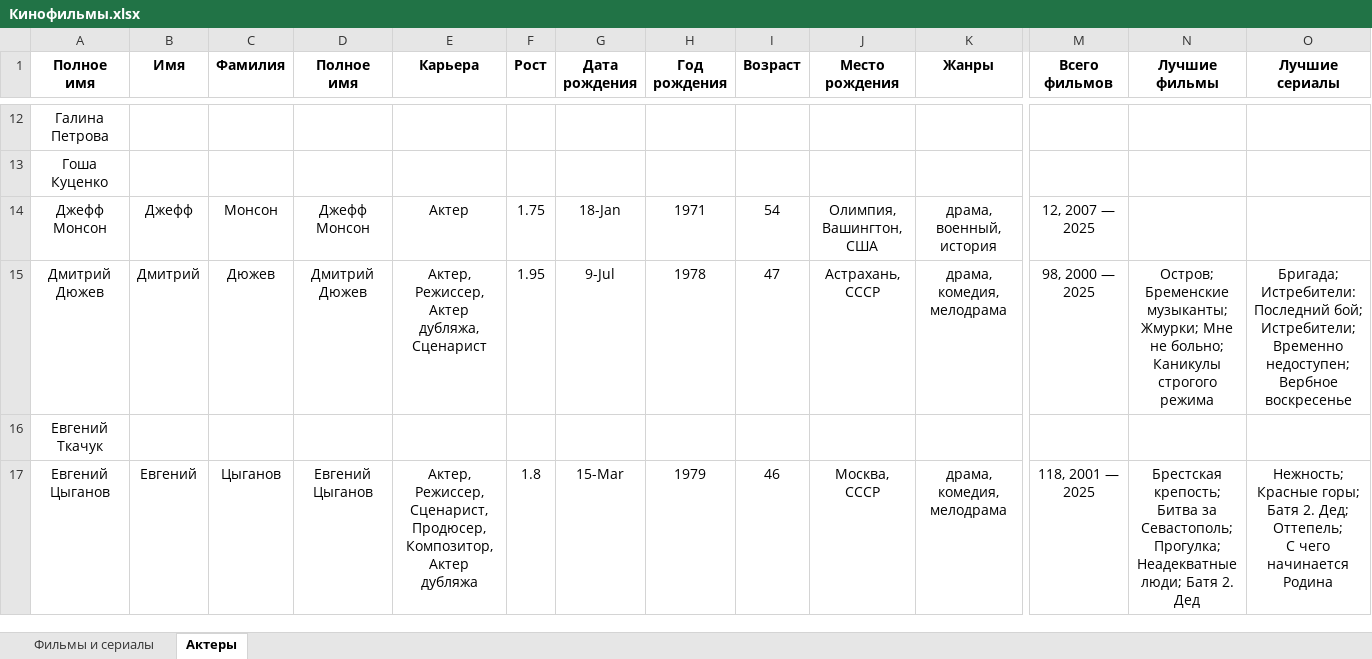
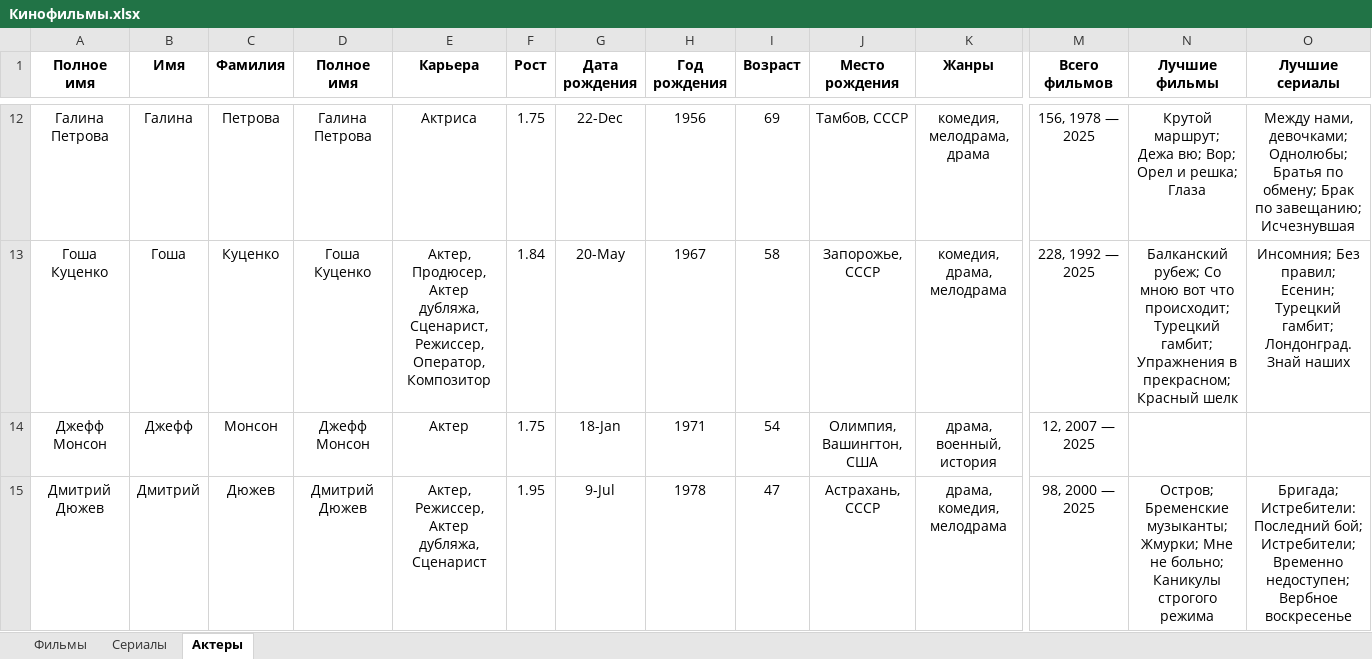
Before and after one commit to vster/Excel, an Excel workbook: Анализ/Кино/Кинофильмы.xlsx, sheet Актеры, drawn as a sheet; only a part is shown, gaps mark what is left out; the shorter side is filled out with more unchanged rows; values as stored, in another font and other column widths than the file's, no borders; the diff covers the shown part only; the diff names each change by its address in the sheet, - before the commit and + after, or states it on an @@ line.

```diff
--- a/Анализ/Кино/Кинофильмы.xlsx (sheet Актеры)
+++ b/Анализ/Кино/Кинофильмы.xlsx (sheet Актеры)
-sheet tab: Фильмы и сериалы
+sheet tab: Фильмы
+sheet tab: Сериалы
-B12 (Имя): (empty)
+B12 (Имя): Галина
-C12 (Фамилия): (empty)
+C12 (Фамилия): Петрова
-D12 (Полное имя): (empty)
+D12 (Полное имя): Галина Петрова
-E12 (Карьера): (empty)
+E12 (Карьера): Актриса
-F12 (Рост): (empty)
+F12 (Рост): 1.75
-G12 (Дата рождения): (empty)
+G12 (Дата рождения): 22-Dec
-H12 (Год рождения): (empty)
+H12 (Год рождения): 1956
-I12 (Возраст): (empty)
+I12 (Возраст): 69
-J12 (Место рождения): (empty)
+J12 (Место рождения): Тамбов, СССР
-K12 (Жанры): (empty)
+K12 (Жанры): комедия, мелодрама, драма
-M12 (Всего фильмов): (empty)
+M12 (Всего фильмов): 156, 1978 — 2025
-N12 (Лучшие фильмы): (empty)
+N12 (Лучшие фильмы): Крутой маршрут; Дежа вю; Вор; Орел и решка; Глаза
-O12 (Лучшие сериалы): (empty)
+O12 (Лучшие сериалы): Между нами, девочками; Однолюбы; Братья по обмену; Брак по завещанию; Исчезнувшая
-B13 (Имя): (empty)
+B13 (Имя): Гоша
-C13 (Фамилия): (empty)
+C13 (Фамилия): Куценко
-D13 (Полное имя): (empty)
+D13 (Полное имя): Гоша Куценко
-E13 (Карьера): (empty)
+E13 (Карьера): Актер, Продюсер, Актер дубляжа, Сценарист, Режиссер, Оператор, Композитор
-F13 (Рост): (empty)
+F13 (Рост): 1.84
-G13 (Дата рождения): (empty)
+G13 (Дата рождения): 20-May
-H13 (Год рождения): (empty)
+H13 (Год рождения): 1967
-I13 (Возраст): (empty)
+I13 (Возраст): 58
-J13 (Место рождения): (empty)
+J13 (Место рождения): Запорожье, СССР
-K13 (Жанры): (empty)
+K13 (Жанры): комедия, драма, мелодрама
-M13 (Всего фильмов): (empty)
+M13 (Всего фильмов): 228, 1992 — 2025
-N13 (Лучшие фильмы): (empty)
+N13 (Лучшие фильмы): Балканский рубеж; Со мною вот что происходит; Турецкий гамбит; Упражнения в прекрасном; Красный шелк
-O13 (Лучшие сериалы): (empty)
+O13 (Лучшие сериалы): Инсомния; Без правил; Есенин; Турецкий гамбит; Лондонград. Знай наших
```
Also changed, not shown: 27 edited cells elsewhere in this sheet, sheet Фильмы.
